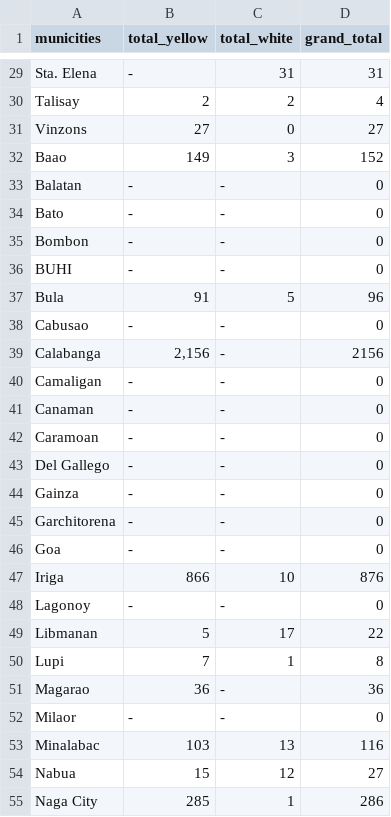
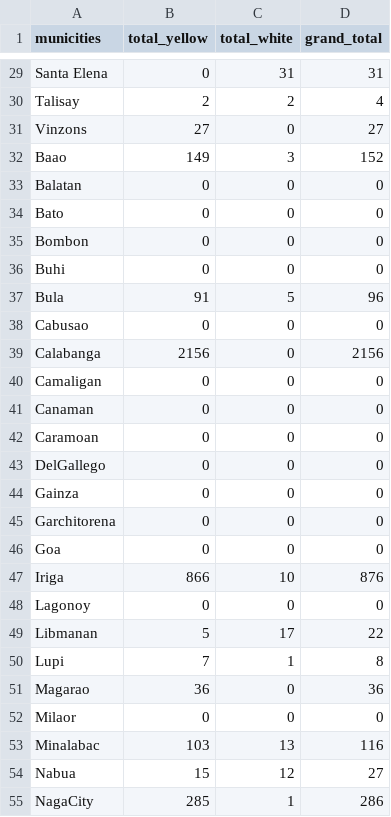
Before and after one commit to kevin28615/ph_r5_basemap, a CSV file: corn_standing_06302021.csv, drawn as a sheet; only a part is shown, gaps mark what is left out; removed rows and columns are numbered as before the commit, all else as after; the diff covers the shown part only; the diff names each change by its address in the sheet, - before the commit and + after, or states it on an @@ line.

```diff
--- a/corn_standing_06302021.csv
+++ b/corn_standing_06302021.csv
-A29 (municities): Sta. Elena
+A29 (municities): Santa Elena
-B29 (total_yellow): -
+B29 (total_yellow): 0
-B33:B35 (total_yellow): -
+B33:B35 (total_yellow): 0
-C33:C35 (total_white): -
+C33:C35 (total_white): 0
-row 36: BUHI | - | - | 0
+row 36: Buhi | 0 | 0 | 0
-B38 (total_yellow): -
+B38 (total_yellow): 0
-C38:C42 (total_white): -
+C38:C42 (total_white): 0
-B39 (total_yellow): 2,156
+B39 (total_yellow): 2156
-B40:B42 (total_yellow): -
+B40:B42 (total_yellow): 0
-row 43: Del Gallego | - | - | 0
+row 43: DelGallego | 0 | 0 | 0
-B44:B46 (total_yellow): -
+B44:B46 (total_yellow): 0
-C44:C46 (total_white): -
+C44:C46 (total_white): 0
-B48 (total_yellow): -
+B48 (total_yellow): 0
-C48 (total_white): -
+C48 (total_white): 0
-C51:C52 (total_white): -
+C51:C52 (total_white): 0
-B52 (total_yellow): -
+B52 (total_yellow): 0
-A55 (municities): Naga City
+A55 (municities): NagaCity
```
Also changed, not shown: 2 added rows, 2 removed rows and 54 edited cells elsewhere in this file.
